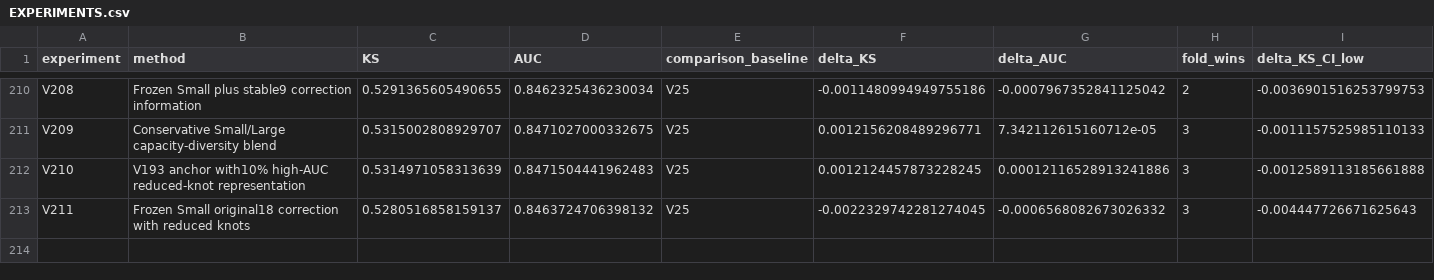
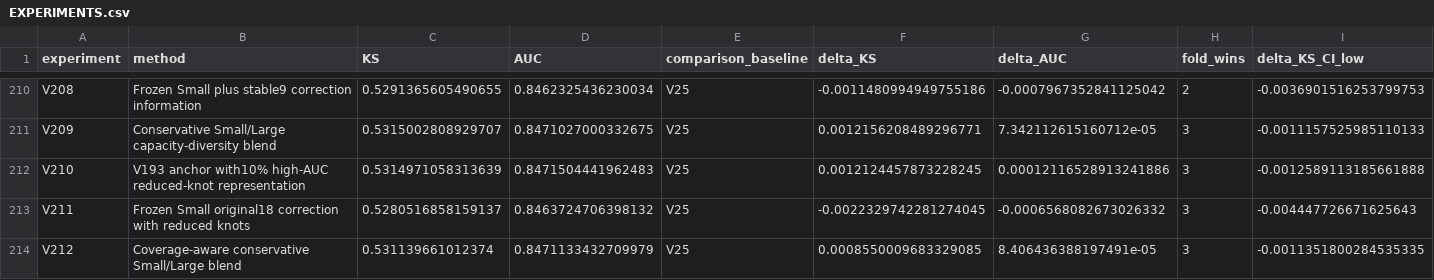
Before and after one commit to TaqiyudinMiftah/Logika, a CSV file: insight/adit/v25_research/EXPERIMENTS.csv, drawn as a sheet; only a part is shown, gaps mark what is left out; rows hold the shown columns only; the diff names each change by its address in the sheet, - before the commit and + after, or states it on an @@ line.

Commit message:
Record V212 and held-out error analysis against V25
Pooled KS0.5311396610, AUC0.8471133433; deltaKS+0.0008550010 against fixed V25. Preserve negative results, five-fold checks, paired uncertainty, formula, source and separately hashed submission. Keep V25 as public incumbent; no hidden-test score is claimed.

Check shared main before and after preparation; publish only the adit research namespace.

```diff
--- a/insight/adit/v25_research/EXPERIMENTS.csv
+++ b/insight/adit/v25_research/EXPERIMENTS.csv
+row 214: V212 | Coverage-aware conservative Small/Large blend | 0.531139661012374 | 0.8471133432709979 | V25 | 0.0008550009683329085 | 8.406436388197491e-05 | 3 | -0.0011351800284535335
```
Also changed, not shown: insight/adit/v25_research/v7/modeling/reports/MODELING_EXPERIMENTS.csv, 26 other files.
